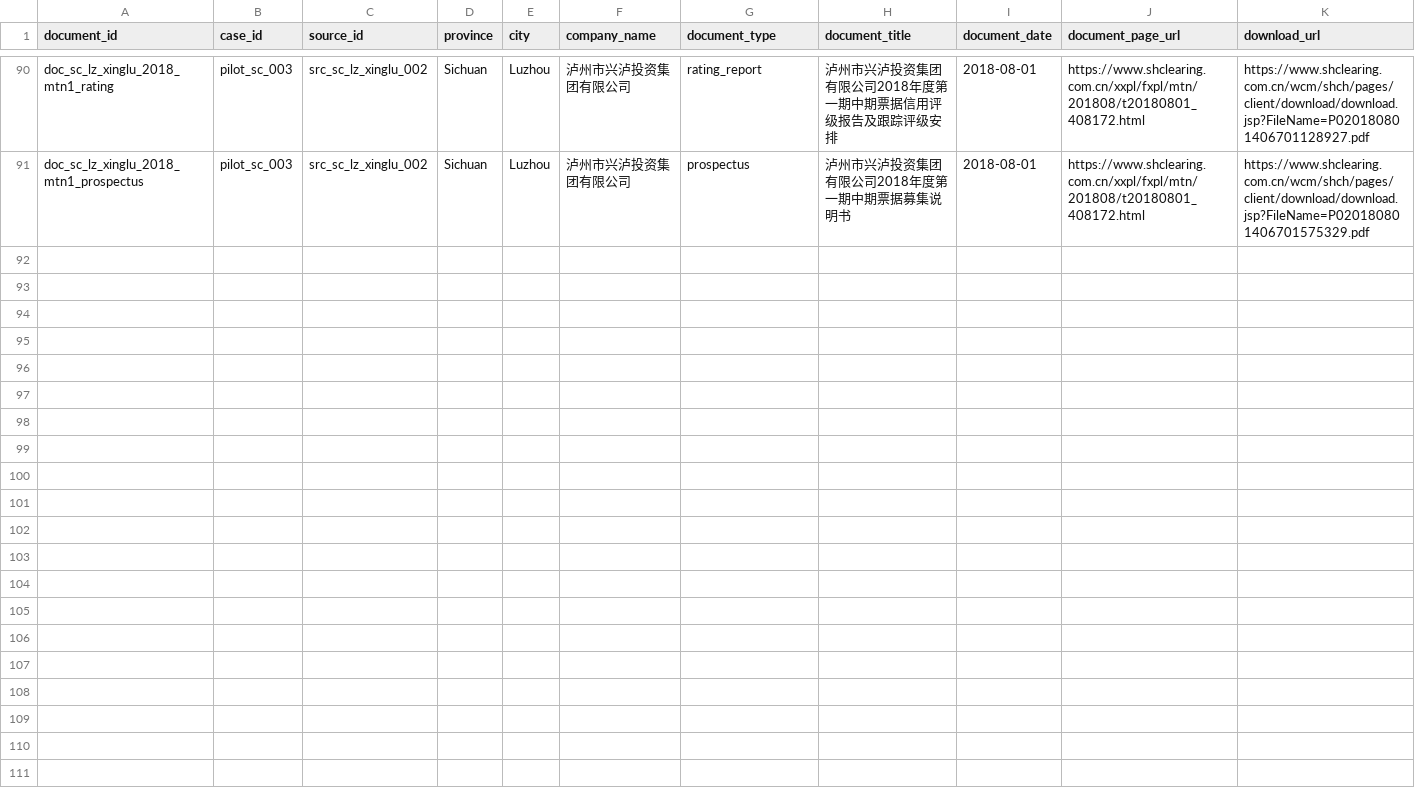
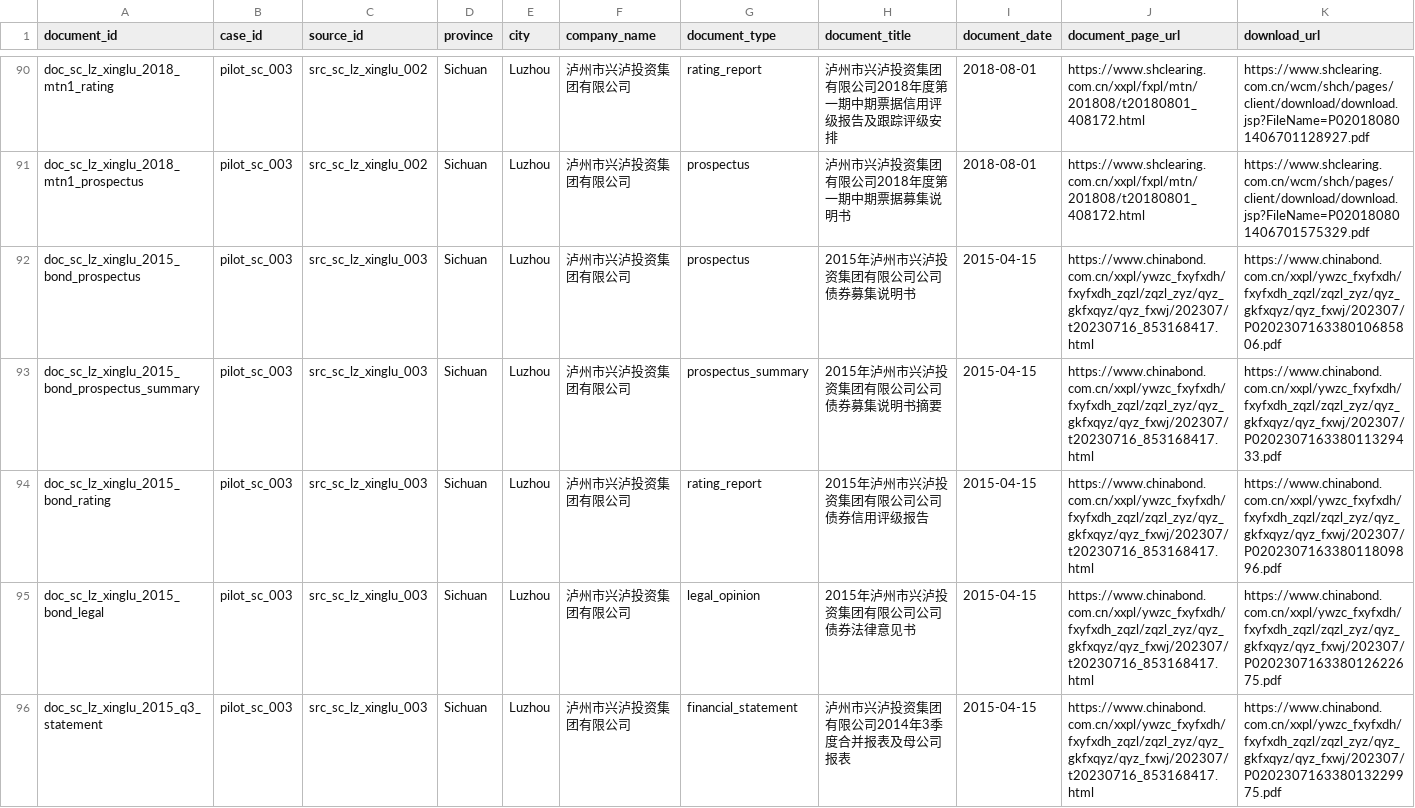
Before and after one commit to Shunyu1001/LGFV, a CSV file: data/document_inventory.csv, drawn as a sheet; only a part is shown, gaps mark what is left out; rows hold the shown columns only; the diff covers the shown part only; the diff names each change by its address in the sheet, - before the commit and + after, or states it on an @@ line.

Commit message:
Add Luzhou 2015 ChinaBond evidence

```diff
--- a/data/document_inventory.csv
+++ b/data/document_inventory.csv
+row 92: doc_sc_lz_xinglu_2015_bond_prospectus | pilot_sc_003 | src_sc_lz_xinglu_003 | Sichuan | Luzhou | 泸州市兴泸投资集团有限公司 | prospectus | 2015年泸州市兴泸投资集团有限公司公司债券募集说明书 | 2015-04-15 | https://www.chinabond.com.cn/xxpl/ywzc_fxyfxdh/fxyfxdh_zqzl/zqzl_zyz/qyz_gkfxqyz/qyz_fxwj/202307/t20230716_853168417.html | https://www.chinabond.com.cn/xxpl/ywzc_fxyfxdh/fxyfxdh_zqzl/zqzl_zyz/qyz_gkfxqyz/qyz_fxwj/202307/P020230716338010685806.pdf
+row 93: doc_sc_lz_xinglu_2015_bond_prospectus_summary | pilot_sc_003 | src_sc_lz_xinglu_003 | Sichuan | Luzhou | 泸州市兴泸投资集团有限公司 | prospectus_summary | 2015年泸州市兴泸投资集团有限公司公司债券募集说明书摘要 | 2015-04-15 | https://www.chinabond.com.cn/xxpl/ywzc_fxyfxdh/fxyfxdh_zqzl/zqzl_zyz/qyz_gkfxqyz/qyz_fxwj/202307/t20230716_853168417.html | https://www.chinabond.com.cn/xxpl/ywzc_fxyfxdh/fxyfxdh_zqzl/zqzl_zyz/qyz_gkfxqyz/qyz_fxwj/202307/P020230716338011329433.pdf
+row 94: doc_sc_lz_xinglu_2015_bond_rating | pilot_sc_003 | src_sc_lz_xinglu_003 | Sichuan | Luzhou | 泸州市兴泸投资集团有限公司 | rating_report | 2015年泸州市兴泸投资集团有限公司公司债券信用评级报告 | 2015-04-15 | https://www.chinabond.com.cn/xxpl/ywzc_fxyfxdh/fxyfxdh_zqzl/zqzl_zyz/qyz_gkfxqyz/qyz_fxwj/202307/t20230716_853168417.html | https://www.chinabond.com.cn/xxpl/ywzc_fxyfxdh/fxyfxdh_zqzl/zqzl_zyz/qyz_gkfxqyz/qyz_fxwj/202307/P020230716338011809896.pdf
+row 95: doc_sc_lz_xinglu_2015_bond_legal | pilot_sc_003 | src_sc_lz_xinglu_003 | Sichuan | Luzhou | 泸州市兴泸投资集团有限公司 | legal_opinion | 2015年泸州市兴泸投资集团有限公司公司债券法律意见书 | 2015-04-15 | https://www.chinabond.com.cn/xxpl/ywzc_fxyfxdh/fxyfxdh_zqzl/zqzl_zyz/qyz_gkfxqyz/qyz_fxwj/202307/t20230716_853168417.html | https://www.chinabond.com.cn/xxpl/ywzc_fxyfxdh/fxyfxdh_zqzl/zqzl_zyz/qyz_gkfxqyz/qyz_fxwj/202307/P020230716338012622675.pdf
+row 96: doc_sc_lz_xinglu_2015_q3_statement | pilot_sc_003 | src_sc_lz_xinglu_003 | Sichuan | Luzhou | 泸州市兴泸投资集团有限公司 | financial_statement | 泸州市兴泸投资集团有限公司2014年3季度合并报表及母公司报表 | 2015-04-15 | https://www.chinabond.com.cn/xxpl/ywzc_fxyfxdh/fxyfxdh_zqzl/zqzl_zyz/qyz_gkfxqyz/qyz_fxwj/202307/t20230716_853168417.html | https://www.chinabond.com.cn/xxpl/ywzc_fxyfxdh/fxyfxdh_zqzl/zqzl_zyz/qyz_gkfxqyz/qyz_fxwj/202307/P020230716338013229975.pdf
```
Also changed, not shown: 4 added rows elsewhere in this file, data/analysis_inputs/pilot_coding_matrix.csv, data/source_inventory.csv, 3 other files.
